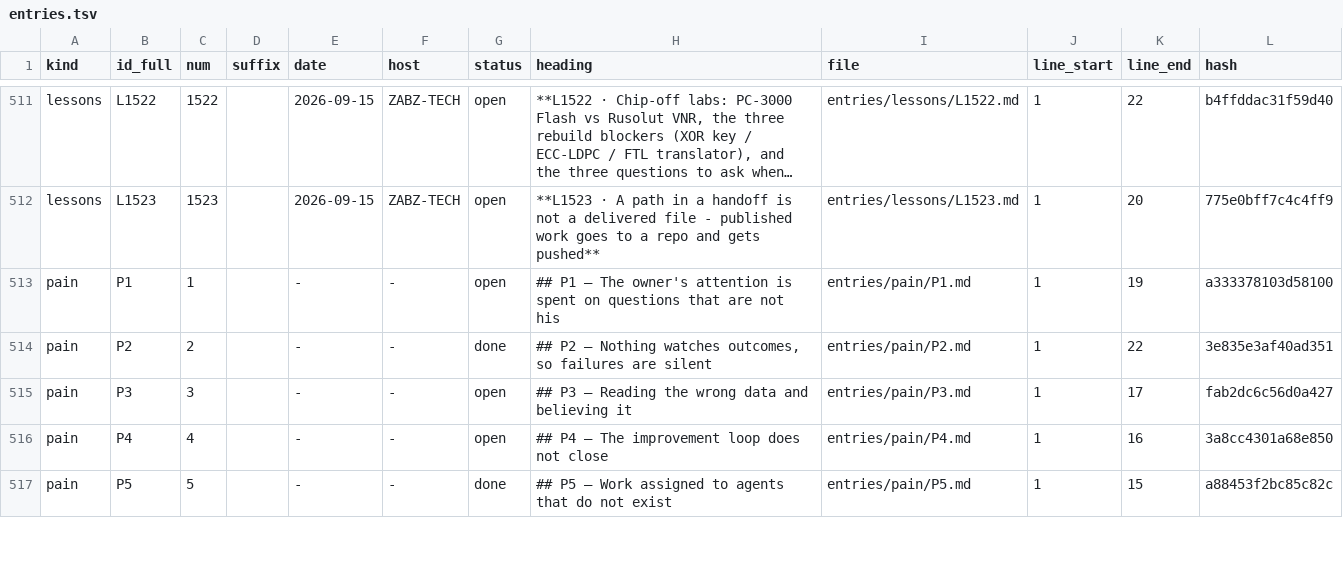
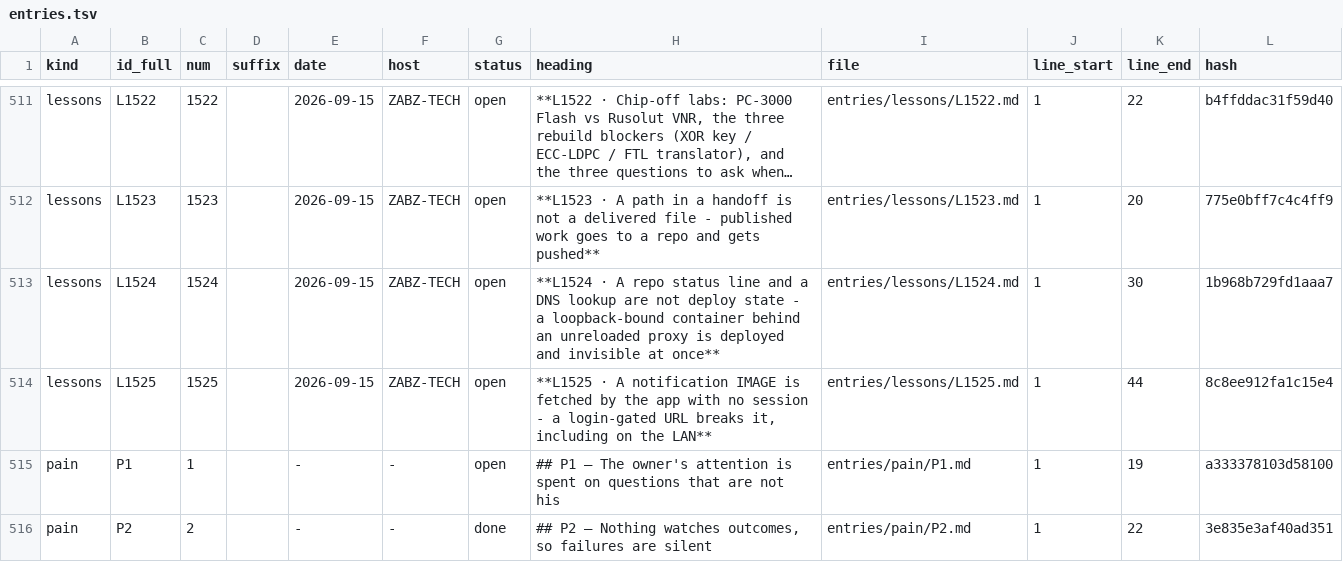
Before and after one commit to lakewoodphone/harness-config, a TSV file: journal/index/entries.tsv, drawn as a sheet; only a part is shown, gaps mark what is left out; the shorter side is filled out with more unchanged rows; long unchanged cells end in …; the diff names each change by its address in the sheet, - before the commit and + after, or states it on an @@ line.

Commit message:
journal: L1525 - the notification-image trap, and reverting a change I had already verified as live

```diff
--- a/journal/index/entries.tsv
+++ b/journal/index/entries.tsv
+row 513: lessons | L1524 | 1524 |  | 2026-09-15 | ZABZ-TECH | open | **L1524 · A repo status line and a DNS lookup are not deploy state - a loopback-bound container behind an unreloaded proxy is deployed and invisible at once** | entries/lessons/L1524.md | 1 | 30 | 1b968b729fd1aaa7
+row 514: lessons | L1525 | 1525 |  | 2026-09-15 | ZABZ-TECH | open | **L1525 · A notification IMAGE is fetched by the app with no session - a login-gated URL breaks it, including on the LAN** | entries/lessons/L1525.md | 1 | 44 | 8c8ee912fa1c15e4
```
Also changed, not shown: 1 other file.
